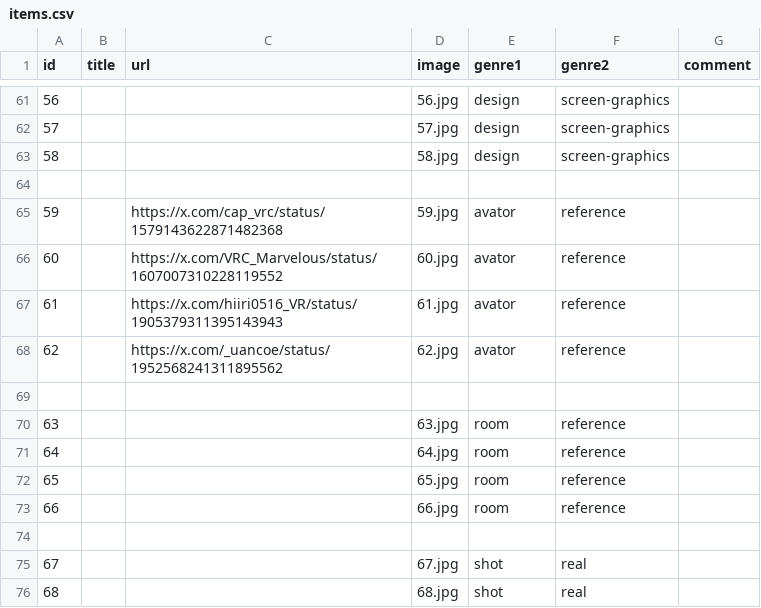
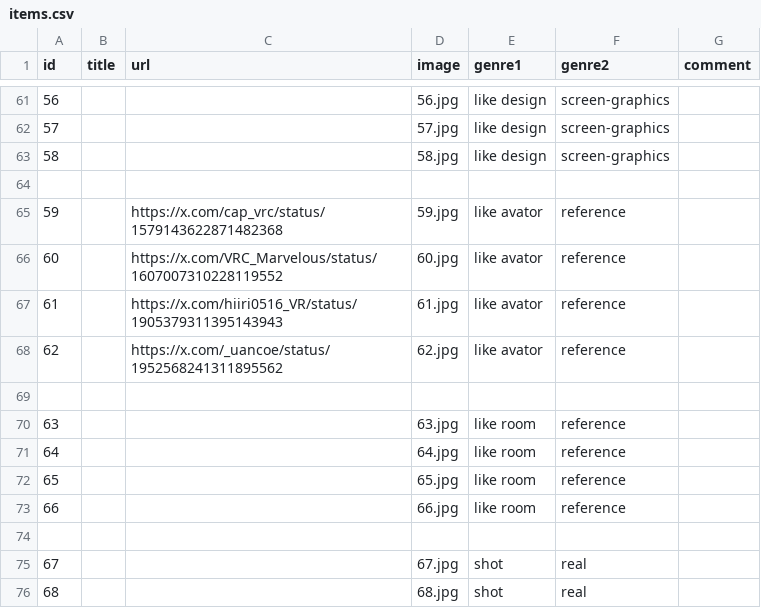
Before and after one commit to masirof/about-me, a CSV file: items.csv, drawn as a sheet; only a part is shown, gaps mark what is left out; the diff covers the shown part only; the diff names each change by its address in the sheet, - before the commit and + after, or states it on an @@ line.

Commit message:
like

```diff
--- a/items.csv
+++ b/items.csv
-E61:E63 (genre1): design
+E61:E63 (genre1): like design
-E65:E68 (genre1): avator
+E65:E68 (genre1): like avator
-E70:E73 (genre1): room
+E70:E73 (genre1): like room
```
Also changed, not shown: 50 edited cells elsewhere in this file.
